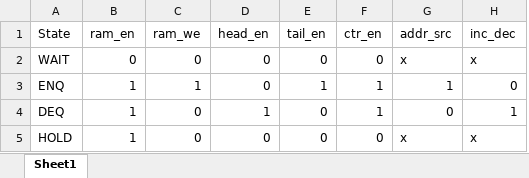
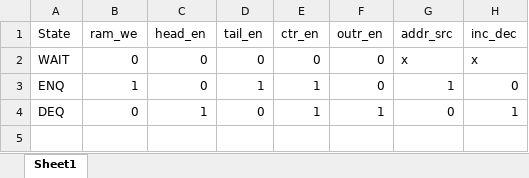
Before and after one commit to richardlee159/co-lab, an Excel workbook: lab2_resource/control.xlsx, sheet Sheet1, drawn as a sheet; values as stored, in another font and other column widths than the file's, no borders; removed rows and columns are numbered as before the commit, all else as after; the diff names each change by its address in the sheet, - before the commit and + after, or states it on an @@ line.

```diff
--- a/lab2_resource/control.xlsx (sheet Sheet1)
+++ b/lab2_resource/control.xlsx (sheet Sheet1)
-column B (ram_en), rows 2-4: 0 | 1 | 1
+column F (outr_en), rows 2-4: 0 | 0 | 1
-row 5: HOLD | 1 | 0 | 0 | 0 | 0 | x | x
```
Also changed, not shown: 3 other files.
